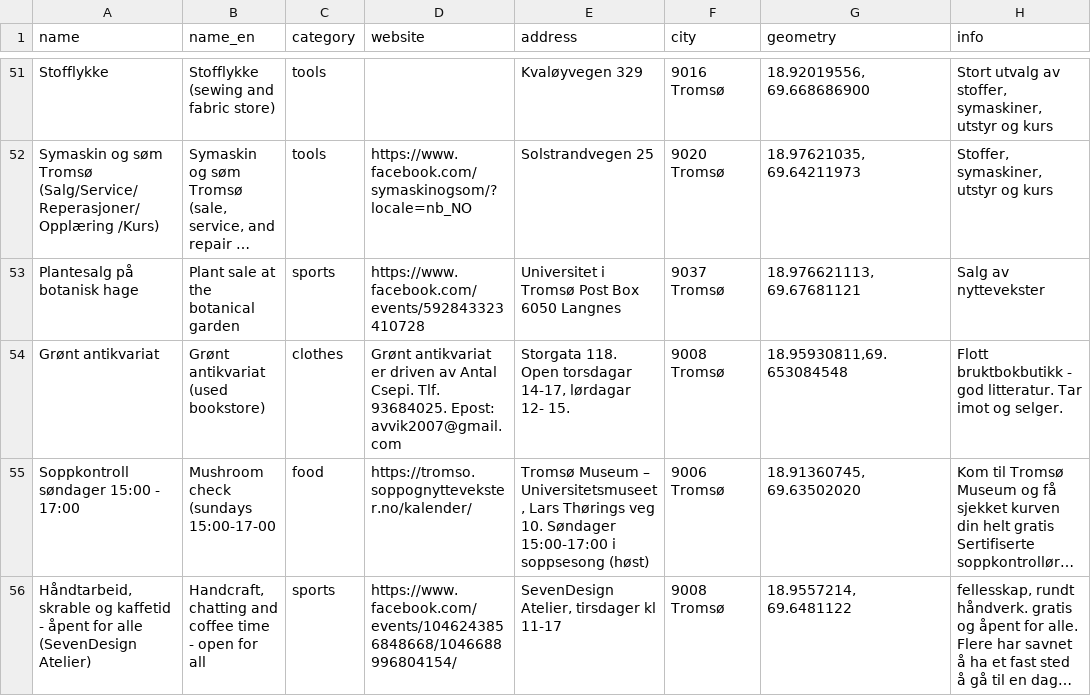
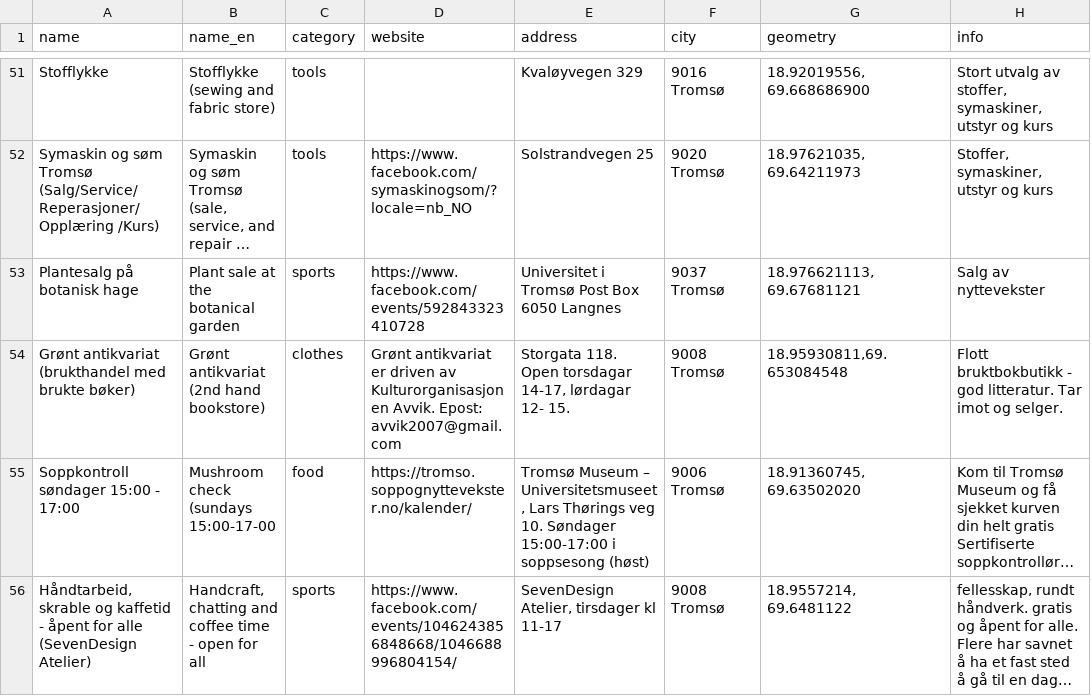
Before and after one commit to fivh-tromso/guide, a CSV file: data.csv, drawn as a sheet; only a part is shown, gaps mark what is left out; long unchanged cells end in …; the diff names each change by its address in the sheet, - before the commit and + after, or states it on an @@ line.

Commit message:
Update data.csv
Fjernet et navn og mobilnummer, som ønsket dette erstattet av organisasjonsnummer

```diff
--- a/data.csv
+++ b/data.csv
-A54 (name): Grønt antikvariat
+A54 (name): Grønt antikvariat (brukthandel med brukte bøker)
-B54 (name_en): Grønt antikvariat (used bookstore)
+B54 (name_en): Grønt antikvariat (2nd hand bookstore)
-D54 (website): …driven av Antal Csepi. Tlf. 93684025. Epost: avvik2007@gmail.com
+D54 (website): …driven av Kulturorganisasjonen Avvik. Epost: avvik2007@gmail.com
```
